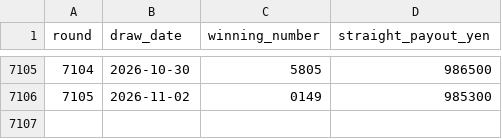
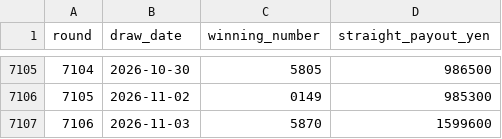
Before and after one commit to Joker7822/NUMBERS4_AI_AGENT, a CSV file: data/secondary_straight_payouts.csv, drawn as a sheet; only a part is shown, gaps mark what is left out.

```diff
--- a/data/secondary_straight_payouts.csv
+++ b/data/secondary_straight_payouts.csv
@@ -7106 +7106,2 @@ round,draw_date,winning_number,straight_payout_yen
 7105,2026-11-02,0149,985300
+7106,2026-11-03,5870,1599600
```
Also changed, not shown: data/historical_results.csv, data/secondary_box_payouts.csv, 8 other files.
